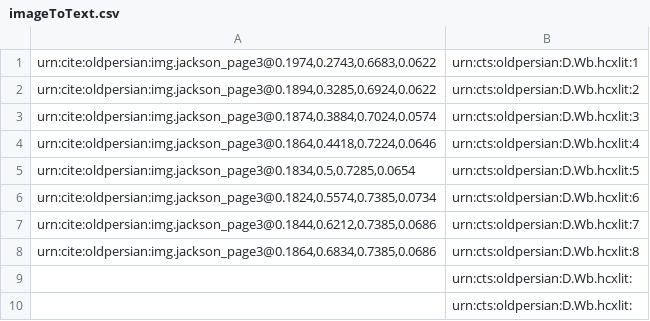
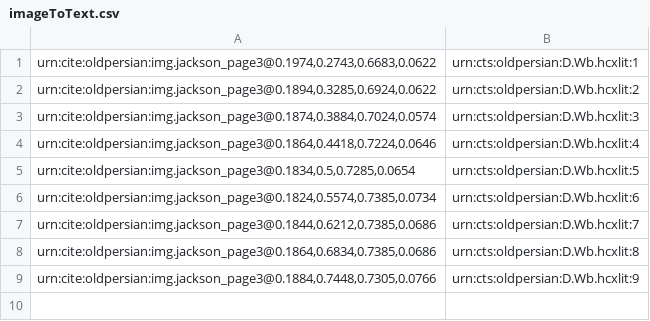
Before and after one commit to ncjalb16/OldPersianInscriptions, a CSV file: imageToText.csv, drawn as a sheet; removed rows and columns are numbered as before the commit, all else as after; the diff names each change by its address in the sheet, - before the commit and + after, or states it on an @@ line.

Commit message:
Update imageToText.csv

```diff
--- a/imageToText.csv
+++ b/imageToText.csv
-row 9:  | urn:cts:oldpersian:D.Wb.hcxlit:
-row 10:  | urn:cts:oldpersian:D.Wb.hcxlit:
+row 9: urn:cite:oldpersian:img.jackson_page3@0.1884,0.7448,0.7305,0.0766 | urn:cts:oldpersian:D.Wb.hcxlit:9
```
